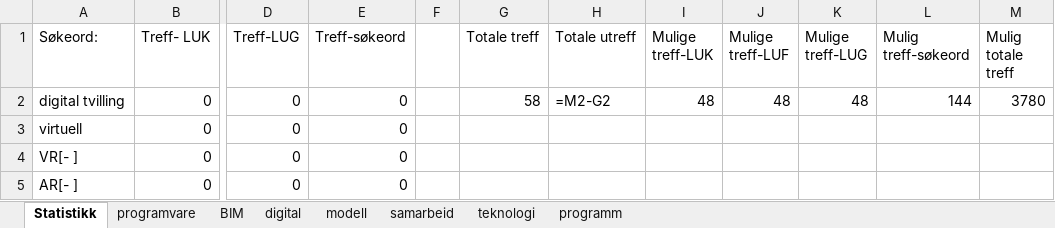
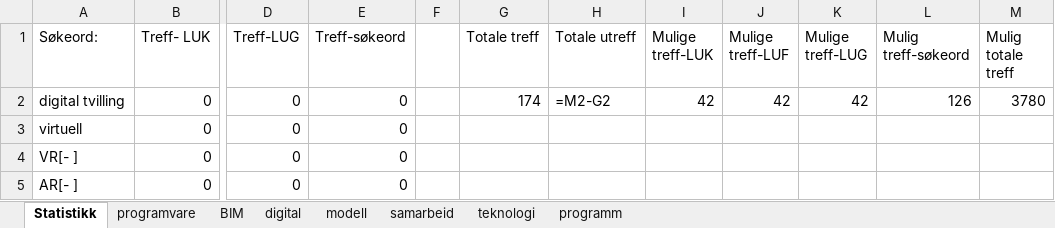
Before and after one commit to stianfuru/DIKU, an Excel workbook: resultat.xlsx, sheet Statistikk, drawn as a sheet; only a part is shown, gaps mark what is left out; values as stored, in another font and other column widths than the file's, no borders; formulas without a stored value are shown as written; charts and pictures not drawn; the diff names each change by its address in the sheet, - before the commit and + after, or states it on an @@ line.

```diff
--- a/resultat.xlsx (sheet Statistikk)
+++ b/resultat.xlsx (sheet Statistikk)
-G2 (Totale treff): 58
+G2 (Totale treff): 174
-I2 (Mulige treff-LUK): 48
+I2 (Mulige treff-LUK): 42
-J2 (Mulige treff-LUF): 48
+J2 (Mulige treff-LUF): 42
-K2 (Mulige treff-LUG): 48
+K2 (Mulige treff-LUG): 42
-L2 (Mulig treff-søkeord): 144
+L2 (Mulig treff-søkeord): 126
```
Also changed, not shown: 1 other file.
